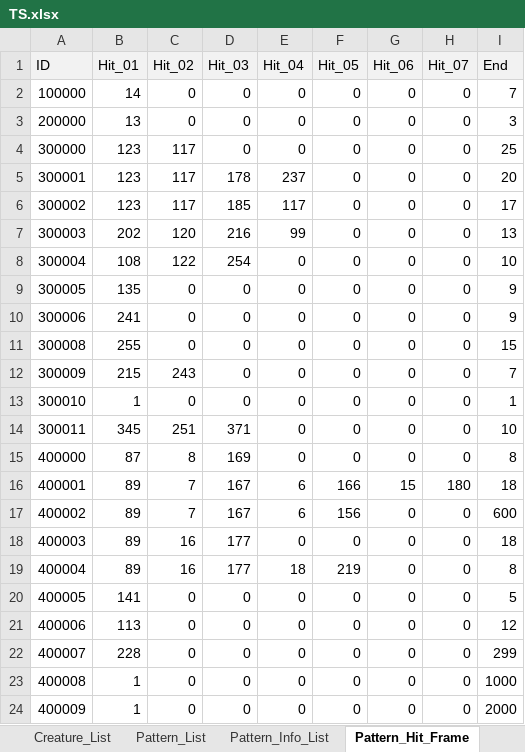
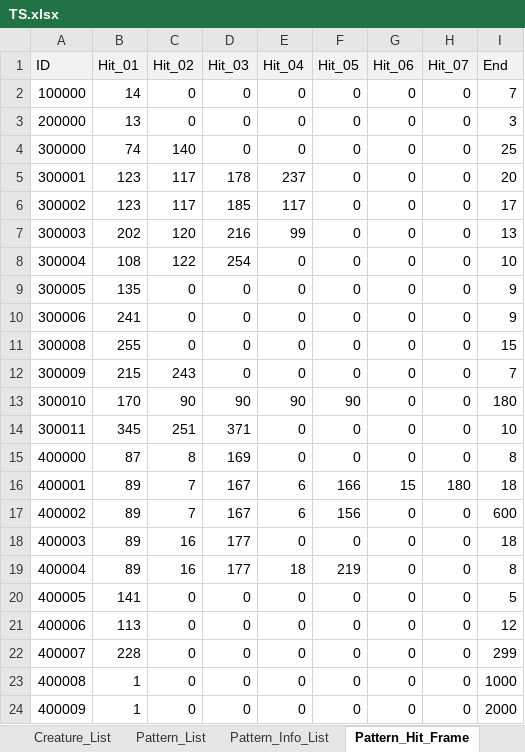
Before and after one commit to ChanhuiBae/ProjectTS, an Excel workbook: Assets/04Table/TS.xlsx, sheet Pattern_Hit_Frame, drawn as a sheet; values as stored, in another font and other column widths than the file's, no borders; the diff names each change by its address in the sheet, - before the commit and + after, or states it on an @@ line.

```diff
--- a/Assets/04Table/TS.xlsx (sheet Pattern_Hit_Frame)
+++ b/Assets/04Table/TS.xlsx (sheet Pattern_Hit_Frame)
-B4 (Hit_01): 123
+B4 (Hit_01): 74
-C4 (Hit_02): 117
+C4 (Hit_02): 140
-B13 (Hit_01): 1
+B13 (Hit_01): 170
-C13 (Hit_02): 0
+C13 (Hit_02): 90
-D13 (Hit_03): 0
+D13 (Hit_03): 90
-E13 (Hit_04): 0
+E13 (Hit_04): 90
-F13 (Hit_05): 0
+F13 (Hit_05): 90
-I13 (End): 1
+I13 (End): 180
```
Also changed, not shown: sheet Pattern_Info_List, sheet Weapon_List, 23 other files.
